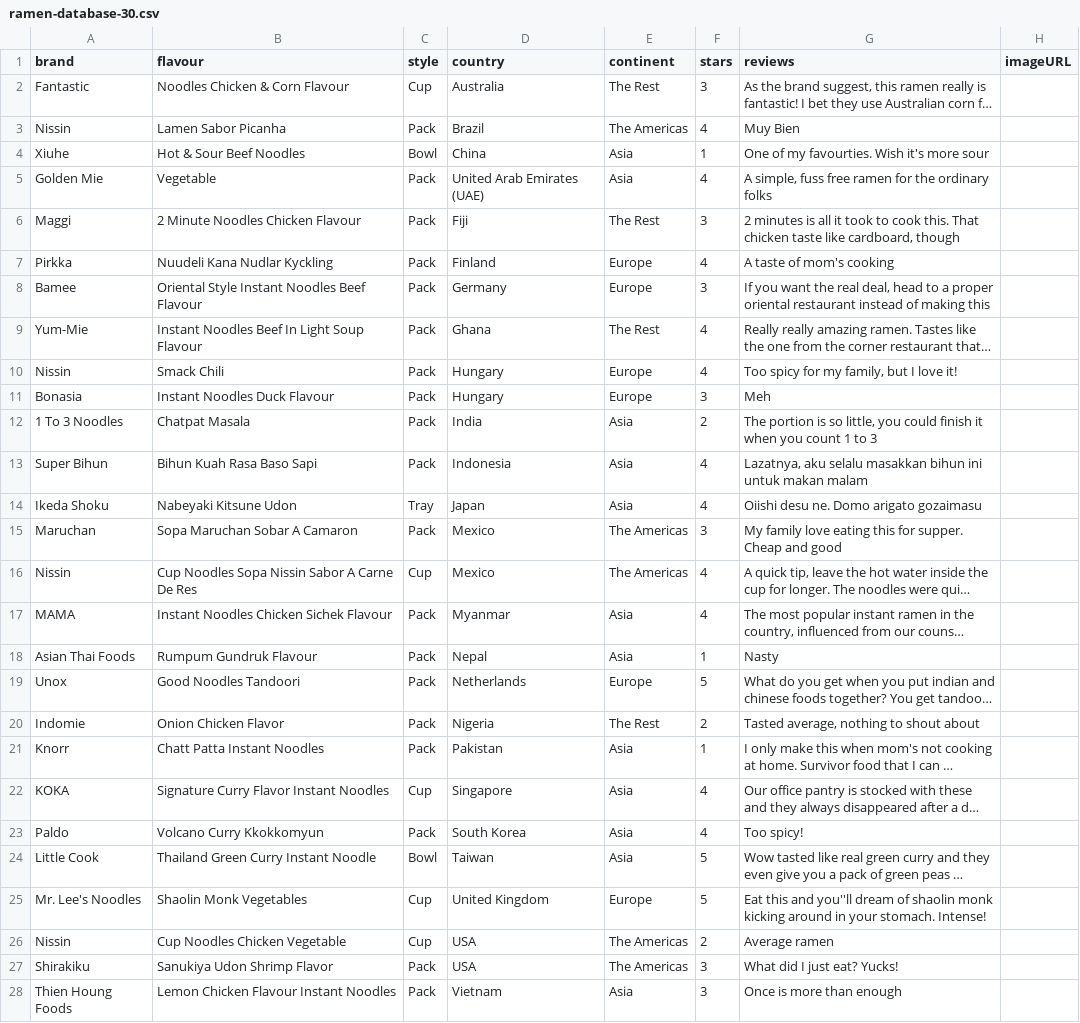
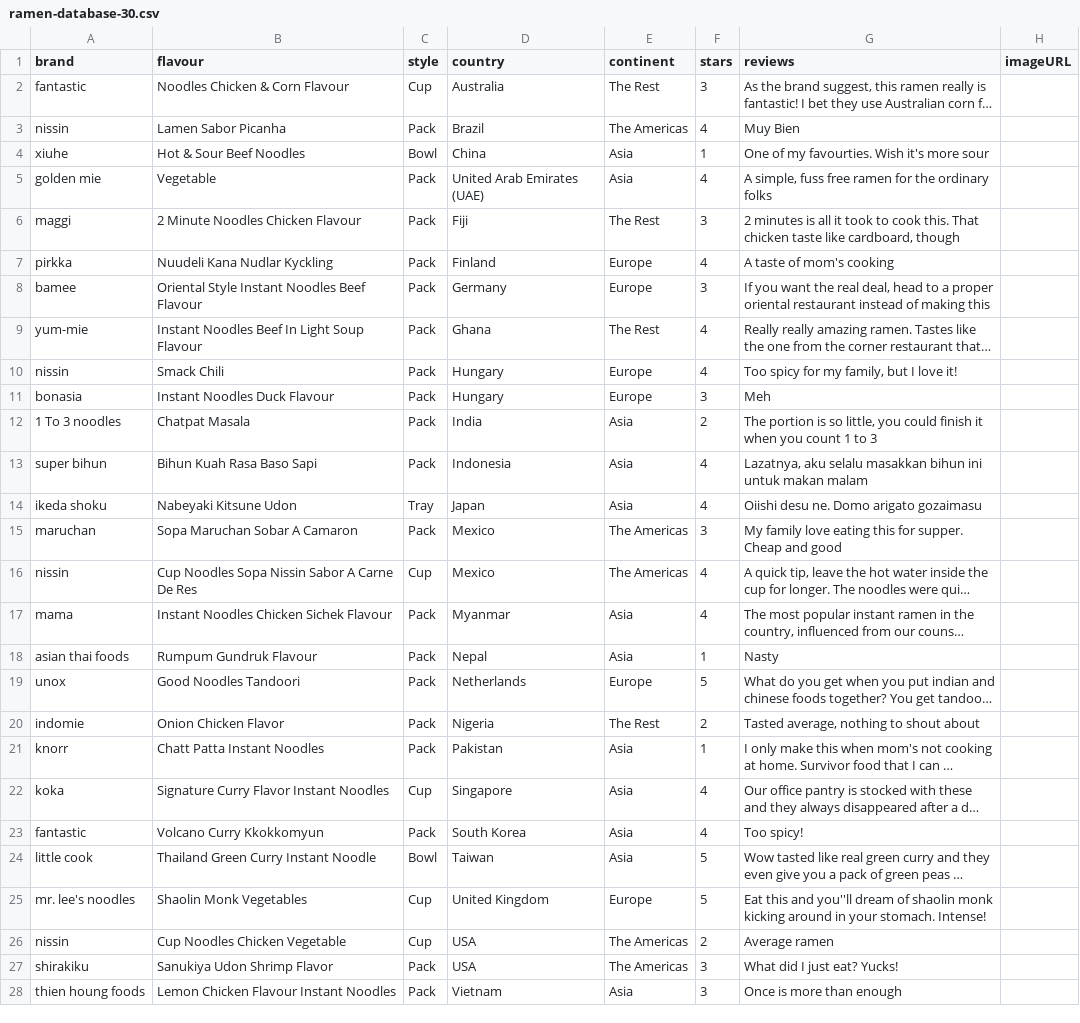
Before and after one commit to Paddlepop25/codeinstitute-insta-ramen, a CSV file: static/database/ramen-database-30.csv, drawn as a sheet; only a part is shown; long unchanged cells end in …; the diff covers the shown part only; the diff names each change by its address in the sheet, - before the commit and + after, or states it on an @@ line.

Commit message:
added styling to brands page

```diff
--- a/static/database/ramen-database-30.csv
+++ b/static/database/ramen-database-30.csv
-A2 (brand): Fantastic
+A2 (brand): fantastic
-A3 (brand): Nissin
+A3 (brand): nissin
-A4 (brand): Xiuhe
+A4 (brand): xiuhe
-A5 (brand): Golden Mie
+A5 (brand): golden mie
-A6 (brand): Maggi
+A6 (brand): maggi
-A7 (brand): Pirkka
+A7 (brand): pirkka
-A8 (brand): Bamee
+A8 (brand): bamee
-A9 (brand): Yum-Mie
+A9 (brand): yum-mie
-A10 (brand): Nissin
+A10 (brand): nissin
-A11 (brand): Bonasia
+A11 (brand): bonasia
-A12 (brand): 1 To 3 Noodles
+A12 (brand): 1 To 3 noodles
-A13 (brand): Super Bihun
+A13 (brand): super bihun
-A14 (brand): Ikeda Shoku
+A14 (brand): ikeda shoku
-A15 (brand): Maruchan
+A15 (brand): maruchan
-A16 (brand): Nissin
+A16 (brand): nissin
-A17 (brand): MAMA
+A17 (brand): mama
-A18 (brand): Asian Thai Foods
+A18 (brand): asian thai foods
-A19 (brand): Unox
+A19 (brand): unox
-A20 (brand): Indomie
+A20 (brand): indomie
-A21 (brand): Knorr
+A21 (brand): knorr
-A22 (brand): KOKA
+A22 (brand): koka
-A23 (brand): Paldo
+A23 (brand): fantastic
-A24 (brand): Little Cook
+A24 (brand): little cook
-A25 (brand): Mr. Lee's Noodles
+A25 (brand): mr. lee's noodles
-A26 (brand): Nissin
+A26 (brand): nissin
-A27 (brand): Shirakiku
+A27 (brand): shirakiku
-A28 (brand): Thien Houng Foods
+A28 (brand): thien houng foods
```
Also changed, not shown: 1 edited cell elsewhere in this file, static/database/ramen-brands.csv, 16 other files.
